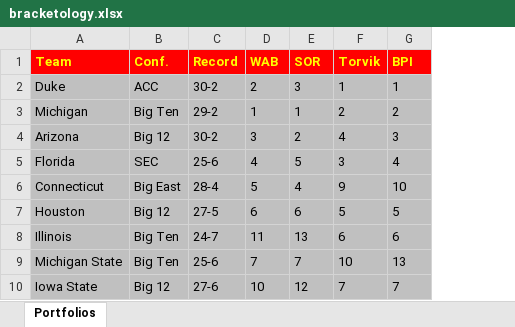
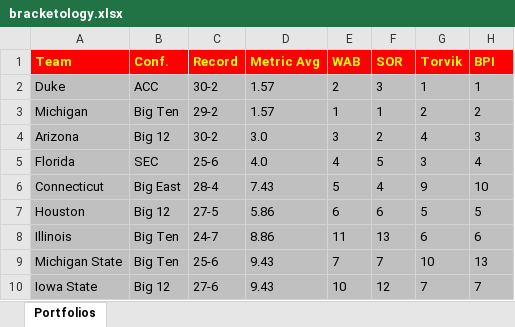
Before and after one commit to brk9009/NCAATournament, an Excel workbook: bracketology.xlsx, sheet Portfolios, drawn as a sheet; only a part is shown; values as stored, in another font and other column widths than the file's, no borders; the diff names each change by its address in the sheet, - before the commit and + after, or states it on an @@ line.

```diff
--- a/bracketology.xlsx (sheet Portfolios)
+++ b/bracketology.xlsx (sheet Portfolios)
+column D (Metric Avg), rows 2-10: 1.57 | 1.57 | 3.0 | 4.0 | 7.43 | 5.86 | 8.86 | 9.43 | 9.43
```
Also changed, not shown: 2 other files.
